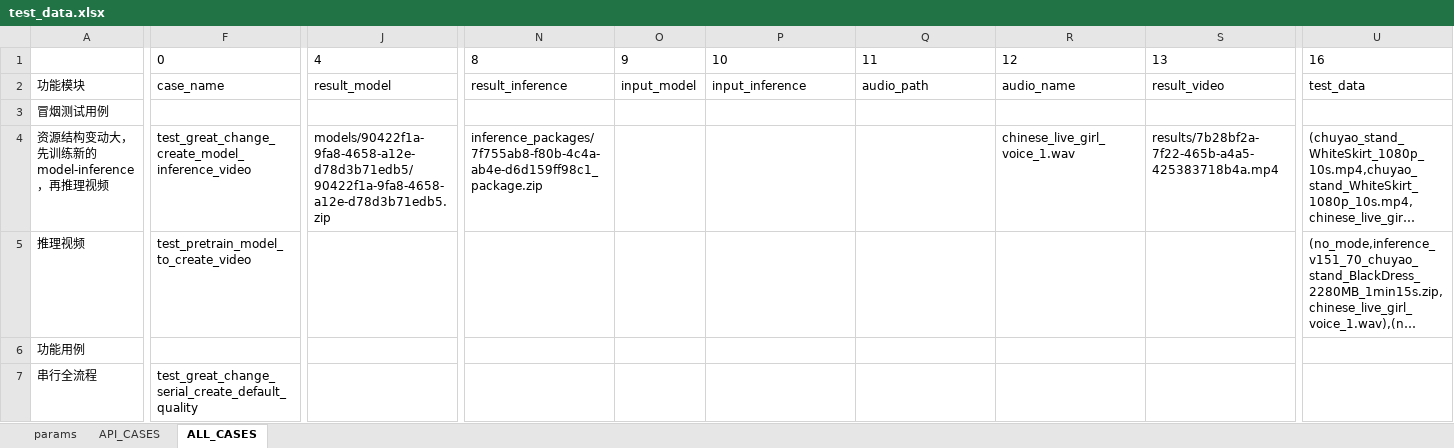
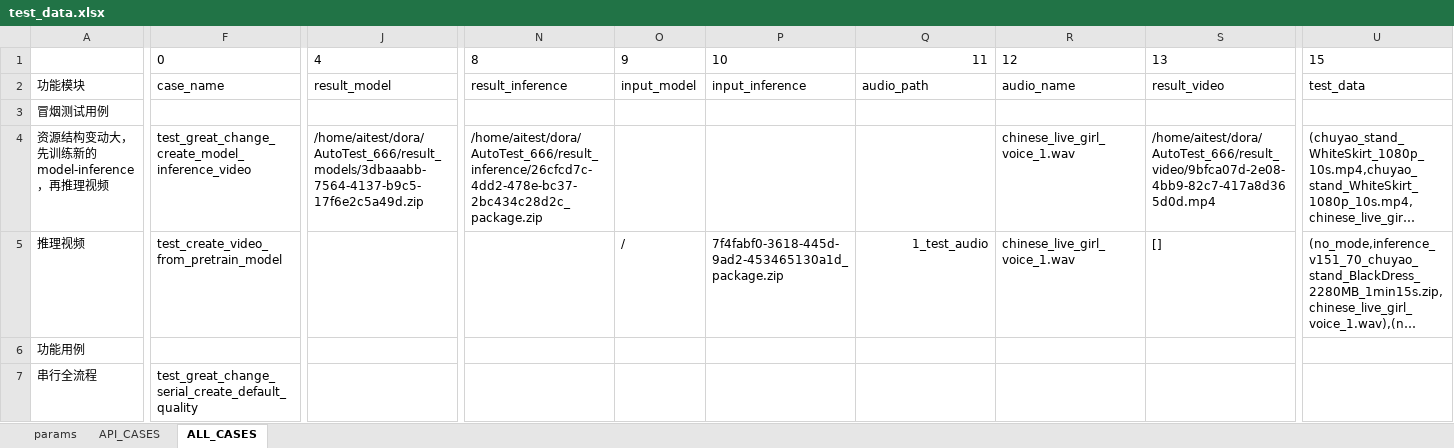
Before and after one commit to changpinggou/AutoTest, an Excel workbook: conf/test_data.xlsx, sheet ALL_CASES, drawn as a sheet; only a part is shown, gaps mark what is left out; long unchanged cells end in …; values as stored, in another font and other column widths than the file's, no borders; the diff covers the shown part only; the diff names each change by its address in the sheet, - before the commit and + after, or states it on an @@ line.

```diff
--- a/conf/test_data.xlsx (sheet ALL_CASES)
+++ b/conf/test_data.xlsx (sheet ALL_CASES)
-Q1 alignment: left
+Q1 alignment: right
-U1: 16
+U1: 15
-J4: models/90422f1a-9fa8-4658-a12e-d78d3b71edb5/90422f1a-9fa8-4658-a12e-d78d3b71edb5.zip
+J4: /home/aitest/dora/AutoTest_666/result_models/3dbaaabb-7564-4137-b9c5-17f6e2c5a49d.zip
-N4: inference_packages/7f755ab8-f80b-4c4a-ab4e-d6d159ff98c1_package.zip
+N4: /home/aitest/dora/AutoTest_666/result_inference/26cfcd7c-4dd2-478e-bc37-2bc434c28d2c_package.zip
-S4: results/7b28bf2a-7f22-465b-a4a5-425383718b4a.mp4
+S4: /home/aitest/dora/AutoTest_666/result_video/9bfca07d-2e08-4bb9-82c7-417a8d365d0d.mp4
-F5: test_pretrain_model_to_create_video
+F5: test_create_video_from_pretrain_model
-O5: (empty)
+O5: /
-P5: (empty)
+P5: 7f4fabf0-3618-445d-9ad2-453465130a1d_package.zip
-Q5: (empty)
+Q5: 1_test_audio
-R5: (empty)
+R5: chinese_live_girl_voice_1.wav
-S5: (empty)
+S5: []
```
Also changed, not shown: 20 edited cells and merged cells elsewhere in this sheet, sheet params, 8 other files.
